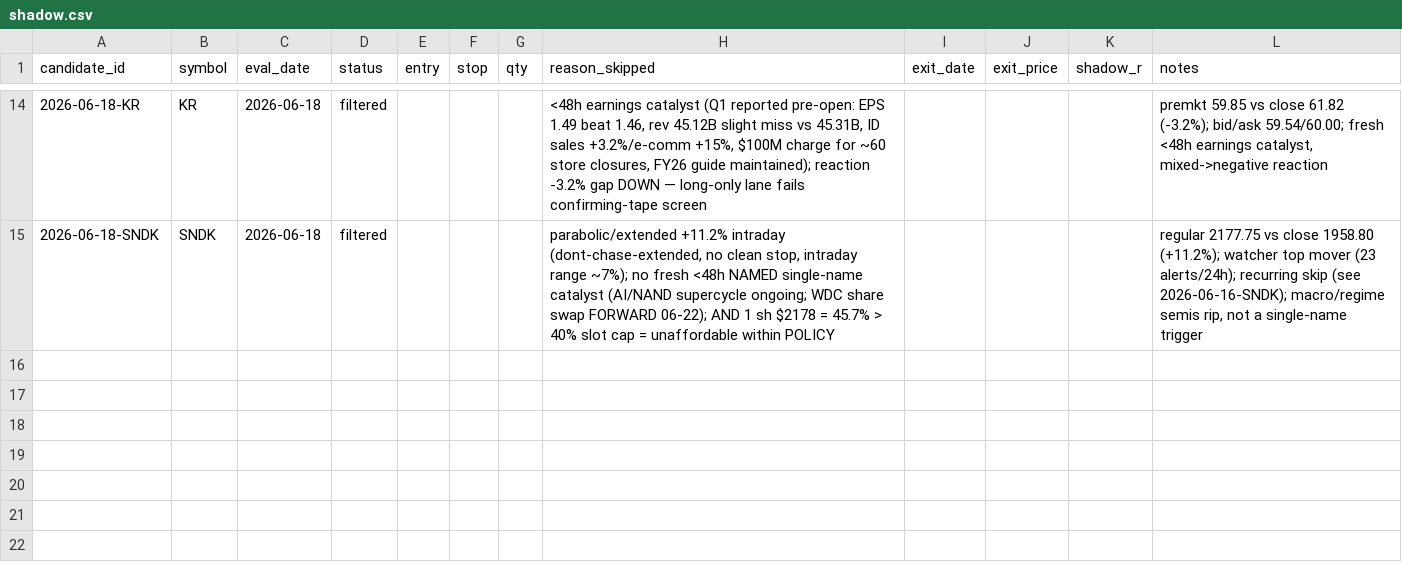
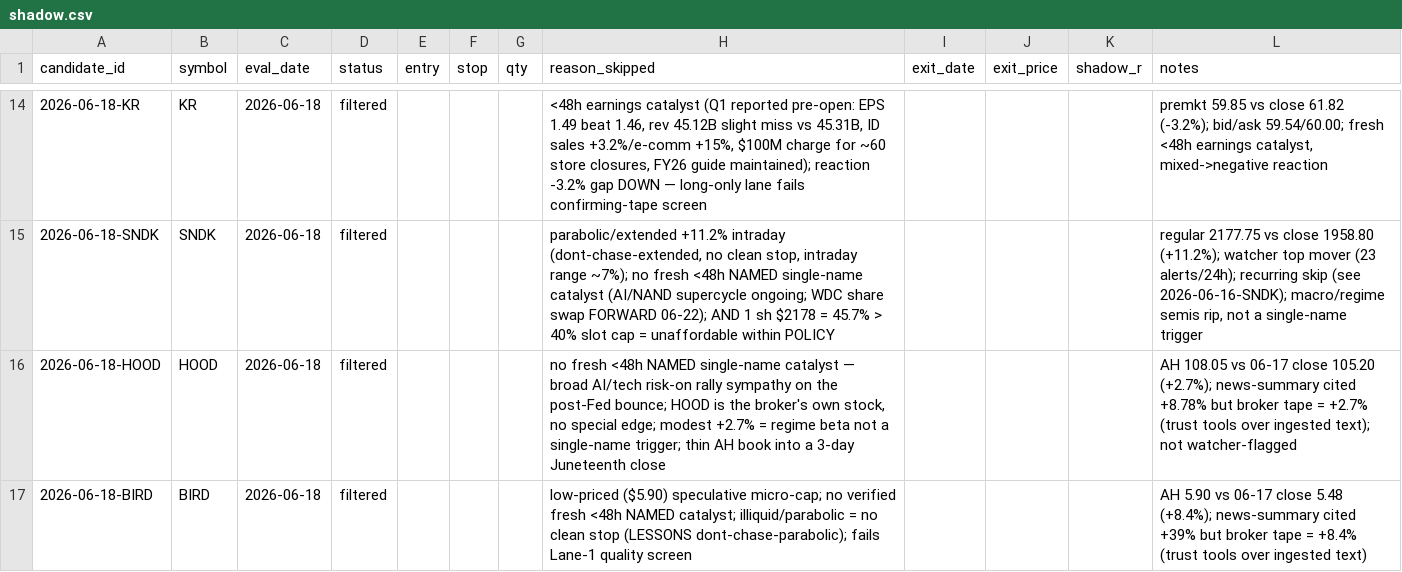
Before and after one commit to 16abhimasani/book, a CSV file: robinhood-agentic/data/shadow.csv, drawn as a sheet; only a part is shown, gaps mark what is left out.

Commit message:
journal: 2026-06-18 21:44 UTC after-hours extended (NO-TRADE, flat; Juneteenth calendar fix; shadow HOOD/BIRD)

```diff
--- a/robinhood-agentic/data/shadow.csv
+++ b/robinhood-agentic/data/shadow.csv
@@ -15 +15,3 @@ candidate_id,symbol,eval_date,status,entry,stop,qty,reason_skipped,exit_date,exi
 2026-06-18-SNDK,SNDK,2026-06-18,filtered,,,,"parabolic/extended +11.2% intraday (dont-chase-extended, no clean stop, intraday range ~7%); no fresh <48h NAMED single-name catalyst (AI/NAND supercycle ongoing; WDC share swap FORWARD 06-22); AND 1 sh $2178 = 45.7% > 40% slot cap = unaffordable within POLICY",,,,"regular 2177.75 vs close 1958.80 (+11.2%); watcher top mover (23 alerts/24h); recurring skip (see 2026-06-16-SNDK); macro/regime semis rip, not a single-name trigger"
+2026-06-18-HOOD,HOOD,2026-06-18,filtered,,,,"no fresh <48h NAMED single-name catalyst — broad AI/tech risk-on rally sympathy on the post-Fed bounce; HOOD is the broker's own stock, no special edge; modest +2.7% = regime beta not a single-name trigger; thin AH book into a 3-day Juneteenth close",,,,"AH 108.05 vs 06-17 close 105.20 (+2.7%); news-summary cited +8.78% but broker tape = +2.7% (trust tools over ingested text); not watcher-flagged"
+2026-06-18-BIRD,BIRD,2026-06-18,filtered,,,,"low-priced ($5.90) speculative micro-cap; no verified fresh <48h NAMED catalyst; illiquid/parabolic = no clean stop (LESSONS dont-chase-parabolic); fails Lane-1 quality screen",,,,"AH 5.90 vs 06-17 close 5.48 (+8.4%); news-summary cited +39% but broker tape = +8.4% (trust tools over ingested text)"
```
Also changed, not shown: 1 other file.
